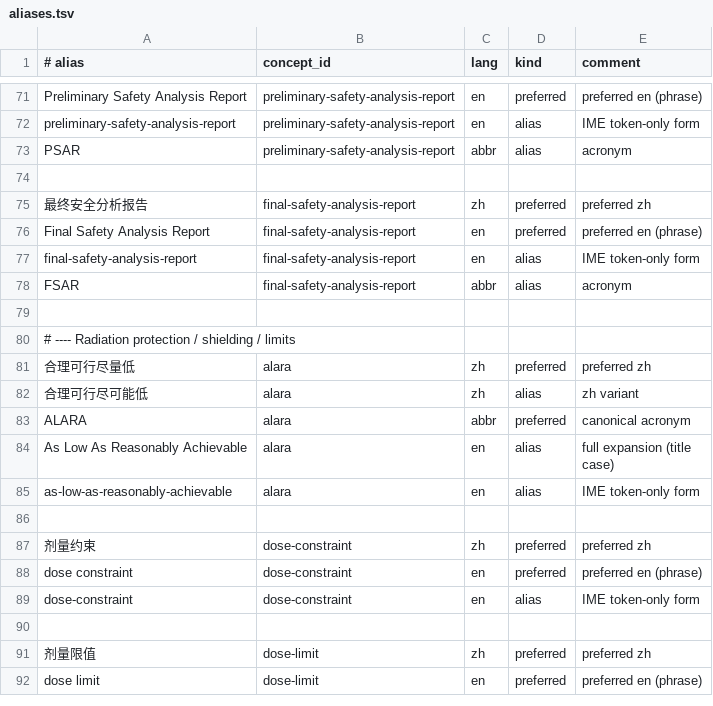
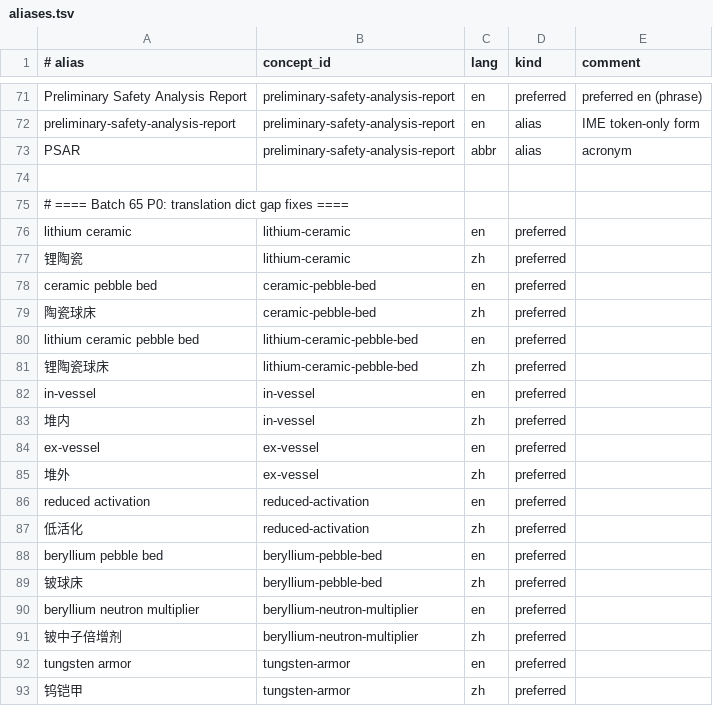
Before and after one commit to zxkjack123/fusion-terms, a TSV file: terms/registry/aliases.tsv, drawn as a sheet; only a part is shown, gaps mark what is left out; the shorter side is filled out with more unchanged rows; the diff covers the shown part only.

Commit message:
[Plan: fix-translation-dict-gaps] Task 1.1: 添加 12 个 P0 缺失 concept 到三表
- Added 12 new P0 concepts into concepts/evidence registry tables

- Added core preferred aliases and key variants for translation gap closure

- Registry validation passed and acceptance checks completed

- All acceptance criteria passed

```diff
--- a/terms/registry/aliases.tsv
+++ b/terms/registry/aliases.tsv
@@ -74 +74,20 @@ PSAR	preliminary-safety-analysis-report	abbr	alias	acronym
 
+# ==== Batch 65 P0: translation dict gap fixes ====
+lithium ceramic	lithium-ceramic	en	preferred
+锂陶瓷	lithium-ceramic	zh	preferred
+ceramic pebble bed	ceramic-pebble-bed	en	preferred
+陶瓷球床	ceramic-pebble-bed	zh	preferred
+lithium ceramic pebble bed	lithium-ceramic-pebble-bed	en	preferred
+锂陶瓷球床	lithium-ceramic-pebble-bed	zh	preferred
+in-vessel	in-vessel	en	preferred
+堆内	in-vessel	zh	preferred
+ex-vessel	ex-vessel	en	preferred
+堆外	ex-vessel	zh	preferred
+reduced activation	reduced-activation	en	preferred
+低活化	reduced-activation	zh	preferred
+beryllium pebble bed	beryllium-pebble-bed	en	preferred
+铍球床	beryllium-pebble-bed	zh	preferred
+beryllium neutron multiplier	beryllium-neutron-multiplier	en	preferred
+铍中子倍增剂	beryllium-neutron-multiplier	zh	preferred
+tungsten armor	tungsten-armor	en	preferred
+钨铠甲	tungsten-armor	zh	preferred
```
Also changed, not shown: 10 added rows elsewhere in this file, terms/registry/concepts.tsv, terms/registry/evidence.tsv, 1 other file.
